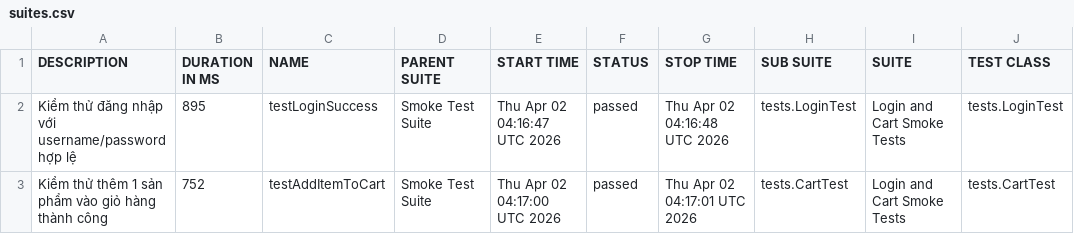
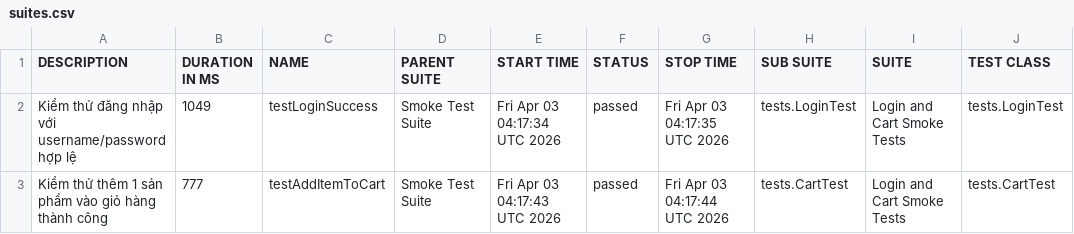
Before and after one commit to binhnguyen1406/buoi11, a CSV file: data/suites.csv, drawn as a sheet; only a part is shown; the diff names each change by its address in the sheet, - before the commit and + after, or states it on an @@ line.

```diff
--- a/data/suites.csv
+++ b/data/suites.csv
-B2 (DURATION IN MS): 895
+B2 (DURATION IN MS): 1049
-E2 (START TIME): Thu Apr 02 04:16:47 UTC 2026
+E2 (START TIME): Fri Apr 03 04:17:34 UTC 2026
-G2 (STOP TIME): Thu Apr 02 04:16:48 UTC 2026
+G2 (STOP TIME): Fri Apr 03 04:17:35 UTC 2026
-B3 (DURATION IN MS): 752
+B3 (DURATION IN MS): 777
-E3 (START TIME): Thu Apr 02 04:17:00 UTC 2026
+E3 (START TIME): Fri Apr 03 04:17:43 UTC 2026
-G3 (STOP TIME): Thu Apr 02 04:17:01 UTC 2026
+G3 (STOP TIME): Fri Apr 03 04:17:44 UTC 2026
```
Also changed, not shown: 31 other files.
